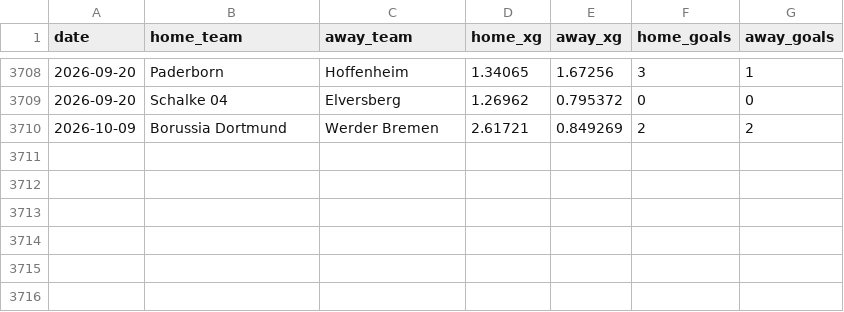
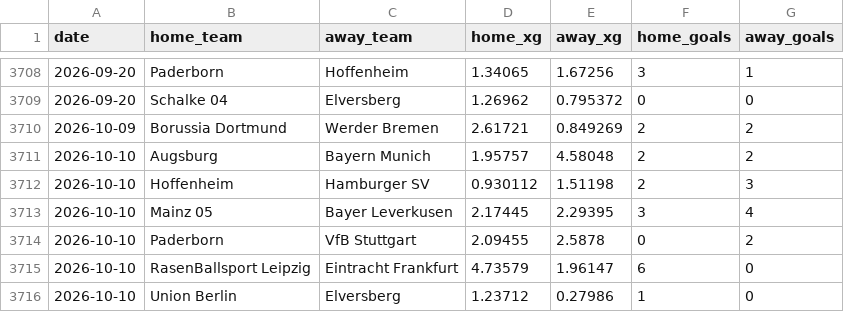
Before and after one commit to AVanneste/sports-analytics-platform, a CSV file: Football/data/raw/xg/Bundesliga.csv, drawn as a sheet; only a part is shown, gaps mark what is left out; the diff names each change by its address in the sheet, - before the commit and + after, or states it on an @@ line.

```diff
--- a/Football/data/raw/xg/Bundesliga.csv
+++ b/Football/data/raw/xg/Bundesliga.csv
+row 3711: 2026-10-10 | Augsburg | Bayern Munich | 1.95757 | 4.58048 | 2 | 2
+row 3712: 2026-10-10 | Hoffenheim | Hamburger SV | 0.930112 | 1.51198 | 2 | 3
+row 3713: 2026-10-10 | Mainz 05 | Bayer Leverkusen | 2.17445 | 2.29395 | 3 | 4
+row 3714: 2026-10-10 | Paderborn | VfB Stuttgart | 2.09455 | 2.5878 | 0 | 2
+row 3715: 2026-10-10 | RasenBallsport Leipzig | Eintracht Frankfurt | 4.73579 | 1.96147 | 6 | 0
+row 3716: 2026-10-10 | Union Berlin | Elversberg | 1.23712 | 0.27986 | 1 | 0
```
Also changed, not shown: Football/data/raw/xg/EPL.csv, Football/data/raw/xg/Eredivisie.csv, 19 other files.
